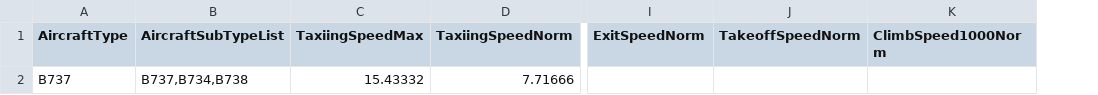
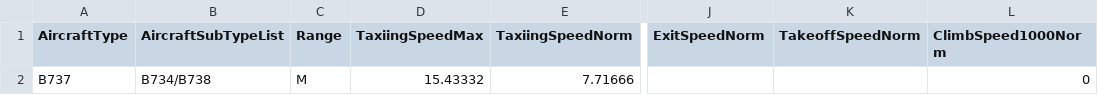
Before and after one commit to cp5113/cp5113, a CSV file: ATSOL_SIM/SimStudy/data/aircraft/AircraftType.csv, drawn as a sheet; only a part is shown, gaps mark what is left out; addresses are those after the commit; the diff names each change by its address in the sheet, - before the commit and + after, or states it on an @@ line.

Commit message:
Aircraft Table doing...

```diff
--- a/ATSOL_SIM/SimStudy/data/aircraft/AircraftType.csv
+++ b/ATSOL_SIM/SimStudy/data/aircraft/AircraftType.csv
+column C (Range), row 2: M
-B2 (AircraftSubTypeList): B737,B734,B738
+B2 (AircraftSubTypeList): B734/B738
-L2 (ClimbSpeed1000Norm): (empty)
+L2 (ClimbSpeed1000Norm): 0
```
Also changed, not shown: 30 other files.
